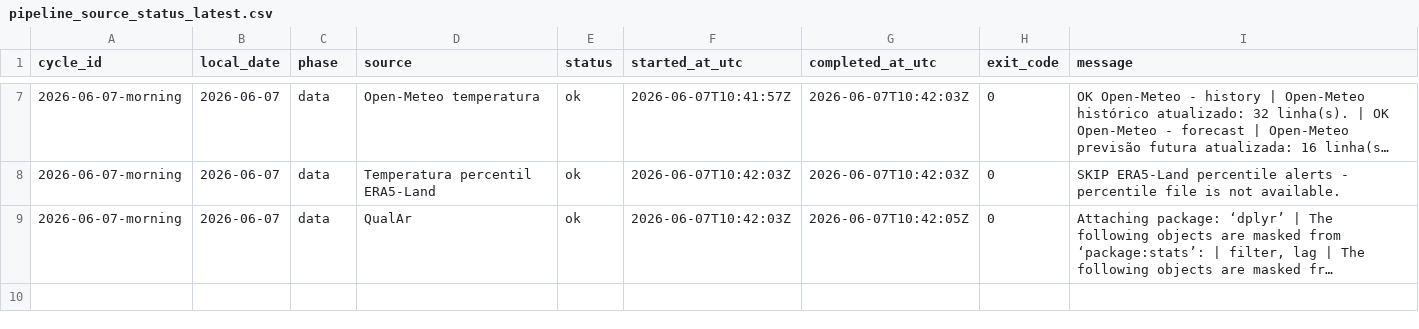
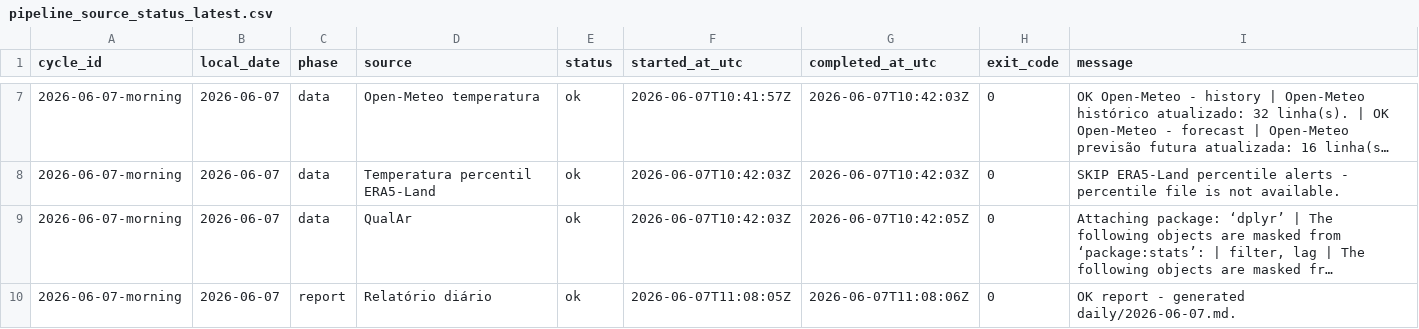
Before and after one commit to DBLQA90/qualar_matosinhos, a CSV file: data/pipeline_source_status_latest.csv, drawn as a sheet; only a part is shown, gaps mark what is left out; long unchanged cells end in …; the diff names each change by its address in the sheet, - before the commit and + after, or states it on an @@ line.

```diff
--- a/data/pipeline_source_status_latest.csv
+++ b/data/pipeline_source_status_latest.csv
+row 10: 2026-06-07-morning | 2026-06-07 | report | Relatório diário | ok | 2026-06-07T11:08:05Z | 2026-06-07T11:08:06Z | 0 | OK report - generated daily/2026-06-07.md.
```
Also changed, not shown: data/pipeline_source_status.csv, data/workflow_run_markers.csv.
